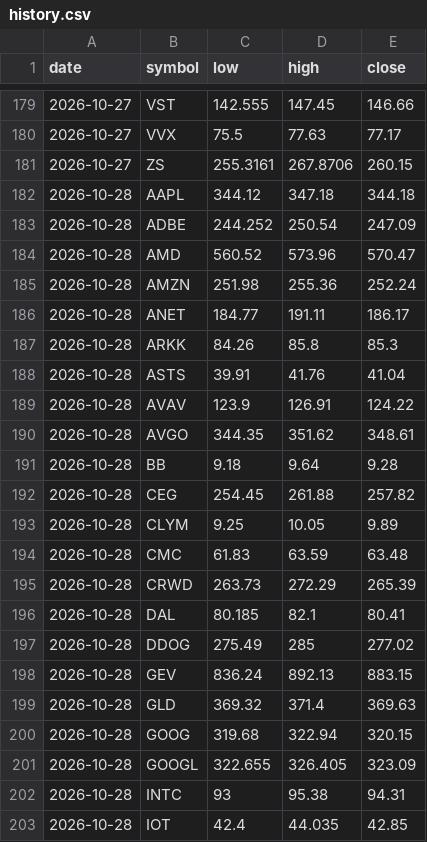
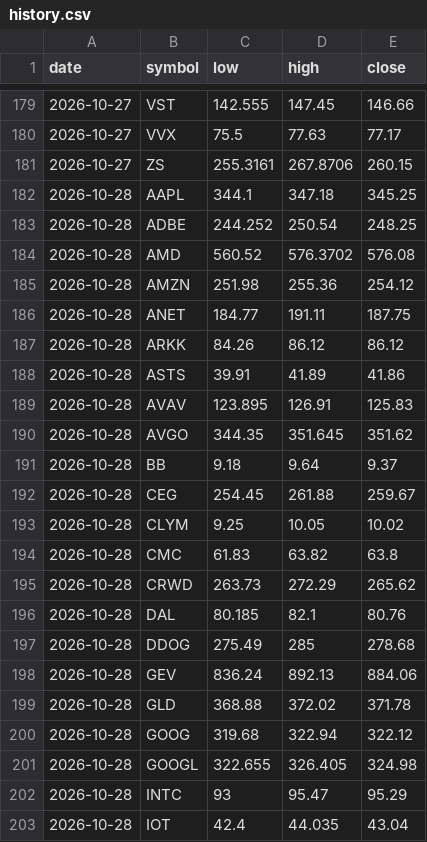
Before and after one commit to fazalcd/fzl-drops, a CSV file: history.csv, drawn as a sheet; only a part is shown, gaps mark what is left out; the diff covers the shown part only.

```diff
--- a/history.csv
+++ b/history.csv
@@ -181,23 +181,23 @@ date,symbol,low,high,close
 2026-10-27,ZS,255.3161,267.8706,260.15
-2026-10-28,AAPL,344.12,347.18,344.18
-2026-10-28,ADBE,244.252,250.54,247.09
-2026-10-28,AMD,560.52,573.96,570.47
-2026-10-28,AMZN,251.98,255.36,252.24
-2026-10-28,ANET,184.77,191.11,186.17
-2026-10-28,ARKK,84.26,85.8,85.3
-2026-10-28,ASTS,39.91,41.76,41.04
-2026-10-28,AVAV,123.9,126.91,124.22
-2026-10-28,AVGO,344.35,351.62,348.61
-2026-10-28,BB,9.18,9.64,9.28
-2026-10-28,CEG,254.45,261.88,257.82
-2026-10-28,CLYM,9.25,10.05,9.89
-2026-10-28,CMC,61.83,63.59,63.48
-2026-10-28,CRWD,263.73,272.29,265.39
-2026-10-28,DAL,80.185,82.1,80.41
-2026-10-28,DDOG,275.49,285,277.02
-2026-10-28,GEV,836.24,892.13,883.15
-2026-10-28,GLD,369.32,371.4,369.63
-2026-10-28,GOOG,319.68,322.94,320.15
-2026-10-28,GOOGL,322.655,326.405,323.09
-2026-10-28,INTC,93,95.38,94.31
-2026-10-28,IOT,42.4,44.035,42.85
+2026-10-28,AAPL,344.1,347.18,345.25
+2026-10-28,ADBE,244.252,250.54,248.25
+2026-10-28,AMD,560.52,576.3702,576.08
+2026-10-28,AMZN,251.98,255.36,254.12
+2026-10-28,ANET,184.77,191.11,187.75
+2026-10-28,ARKK,84.26,86.12,86.12
+2026-10-28,ASTS,39.91,41.89,41.86
+2026-10-28,AVAV,123.895,126.91,125.83
+2026-10-28,AVGO,344.35,351.645,351.62
+2026-10-28,BB,9.18,9.64,9.37
+2026-10-28,CEG,254.45,261.88,259.67
+2026-10-28,CLYM,9.25,10.05,10.02
+2026-10-28,CMC,61.83,63.82,63.8
+2026-10-28,CRWD,263.73,272.29,265.62
+2026-10-28,DAL,80.185,82.1,80.76
+2026-10-28,DDOG,275.49,285,278.68
+2026-10-28,GEV,836.24,892.13,884.06
+2026-10-28,GLD,368.88,372.02,371.78
+2026-10-28,GOOG,319.68,322.94,322.12
+2026-10-28,GOOGL,322.655,326.405,324.98
+2026-10-28,INTC,93,95.47,95.29
+2026-10-28,IOT,42.4,44.035,43.04
```
Also changed, not shown: 52 edited cells elsewhere in this file.
